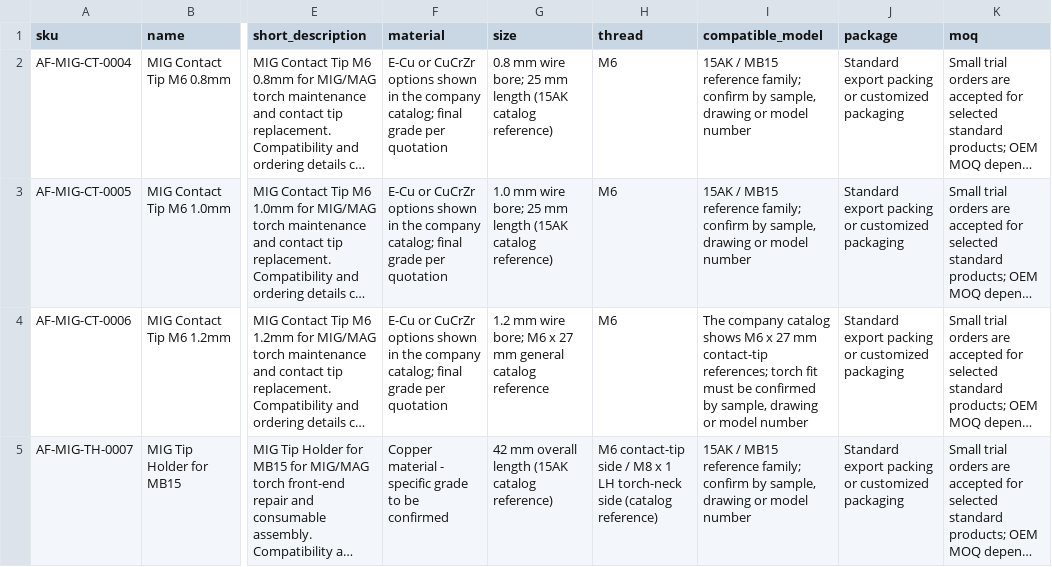
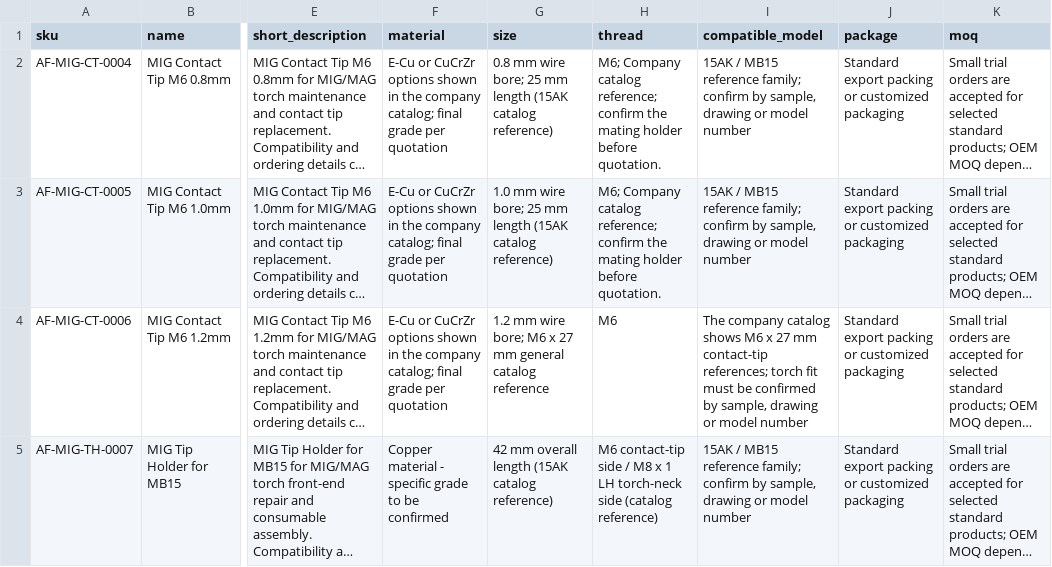
Before and after one commit to 18803076512/arcfort-website, a CSV file: public/downloads/arcfort-public-product-list.csv, drawn as a sheet; only a part is shown, gaps mark what is left out; long unchanged cells end in …; the diff names each change by its address in the sheet, - before the commit and + after, or states it on an @@ line.

Commit message:
Preserve RFQ attachment identity and download qualifications (#174)

```diff
--- a/public/downloads/arcfort-public-product-list.csv
+++ b/public/downloads/arcfort-public-product-list.csv
-H2:H3 (thread): M6
+H2:H3 (thread): M6; Company catalog reference; confirm the mating holder before quotation.
```
Also changed, not shown: 10 other files.
